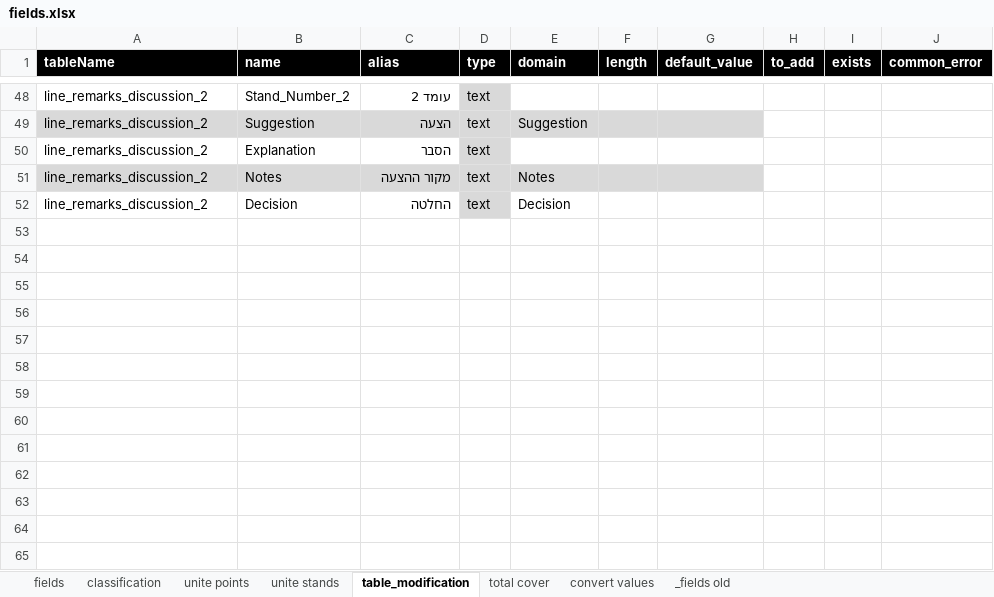
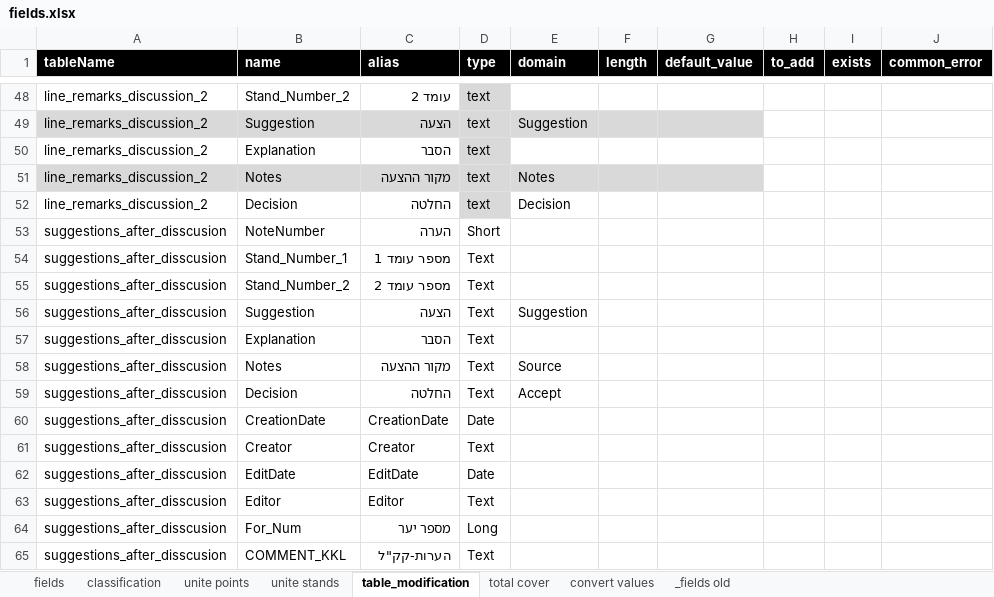
Before and after one commit to keren-harel/Deshe, an Excel workbook: DesheTools/configuration/fields.xlsx, sheet table_modification, drawn as a sheet; only a part is shown, gaps mark what is left out; values as stored, in another font and other column widths than the file's, no borders; the diff names each change by its address in the sheet, - before the commit and + after, or states it on an @@ line.

Commit message:
Add suggestions_after_disscusion option to create new layer tool

```diff
--- a/DesheTools/configuration/fields.xlsx (sheet table_modification)
+++ b/DesheTools/configuration/fields.xlsx (sheet table_modification)
+row 53: suggestions_after_disscusion | NoteNumber | הערה | Short
+row 54: suggestions_after_disscusion | Stand_Number_1 | מספר עומד 1 | Text
+row 55: suggestions_after_disscusion | Stand_Number_2 | מספר עומד 2 | Text
+row 56: suggestions_after_disscusion | Suggestion | הצעה | Text | Suggestion
+row 57: suggestions_after_disscusion | Explanation | הסבר | Text
+row 58: suggestions_after_disscusion | Notes | מקור ההצעה | Text | Source
+row 59: suggestions_after_disscusion | Decision | החלטה | Text | Accept
+row 60: suggestions_after_disscusion | CreationDate | CreationDate | Date
+row 61: suggestions_after_disscusion | Creator | Creator | Text
+row 62: suggestions_after_disscusion | EditDate | EditDate | Date
+row 63: suggestions_after_disscusion | Editor | Editor | Text
+row 64: suggestions_after_disscusion | For_Num | מספר יער | Long
+row 65: suggestions_after_disscusion | COMMENT_KKL | הערות-קק"ל | Text
```
Also changed, not shown: 3 other files.
